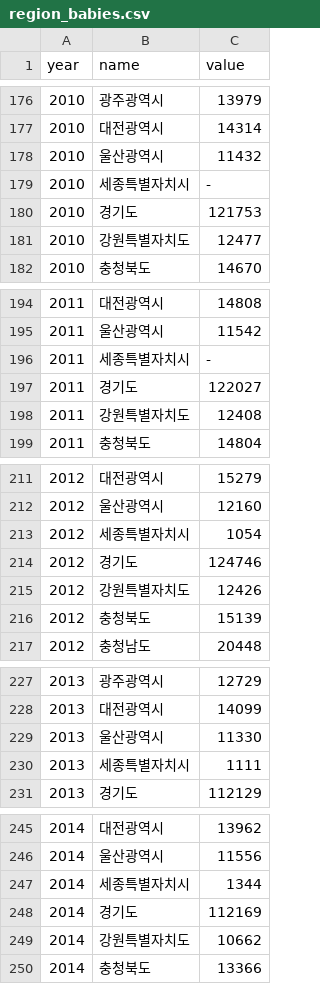
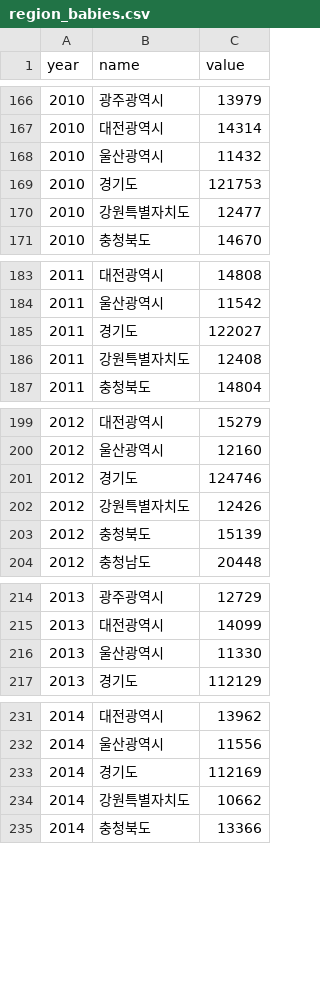
Before and after one commit to suekim3028/csi4150_final_project, a CSV file: public/data/region_babies.csv, drawn as a sheet; only a part is shown, gaps mark what is left out; the diff covers the shown part only; the diff names each change by its address in the sheet, - before the commit and + after, or states it on an @@ line.

```diff
--- a/public/data/region_babies.csv
+++ b/public/data/region_babies.csv
-row 179: 2010 | 세종특별자치시 | -
-row 196: 2011 | 세종특별자치시 | -
-row 213: 2012 | 세종특별자치시 | 1054
-row 230: 2013 | 세종특별자치시 | 1111
-row 247: 2014 | 세종특별자치시 | 1344
```
Also changed, not shown: 18 removed rows elsewhere in this file, 13 other files.
